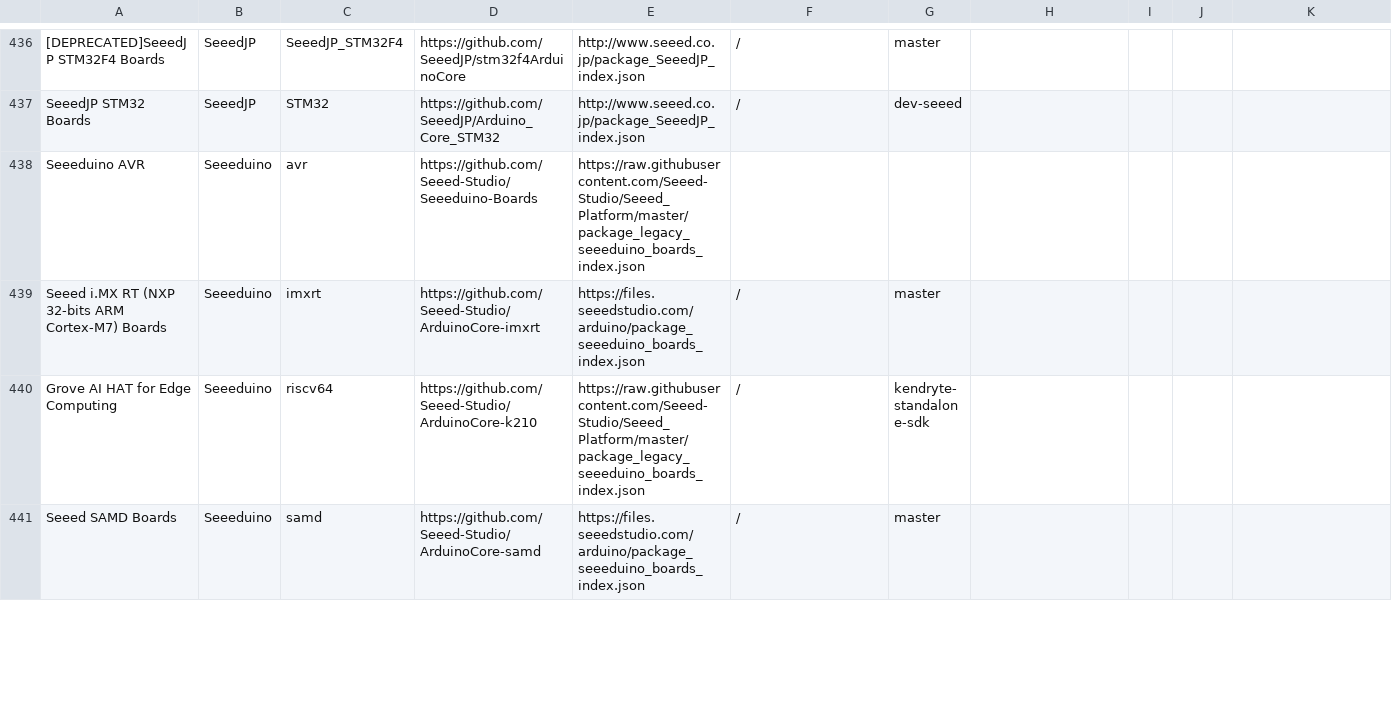
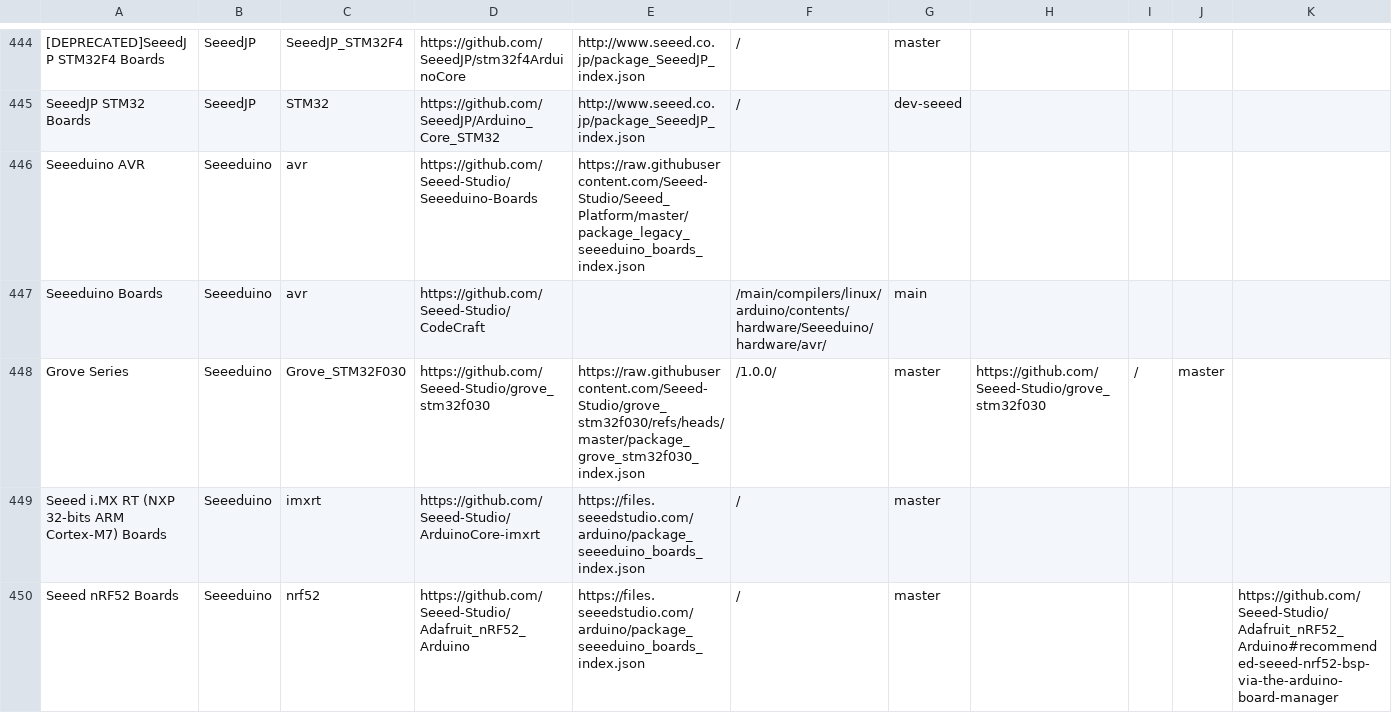
Before and after one commit to per1234/inoplatforms, a TSV file: ino-hardware-package-list.tsv, drawn as a sheet; only a part is shown, gaps mark what is left out; the shorter side is filled out with more unchanged rows; rows hold the shown columns only; the diff covers the shown part only; the diff names each change by its address in the sheet, - before the commit and + after, or states it on an @@ line.

Commit message:
Add more platforms

```diff
--- a/ino-hardware-package-list.tsv
+++ b/ino-hardware-package-list.tsv
+row 447: Seeeduino Boards | Seeeduino | avr | https://github.com/Seeed-Studio/CodeCraft |  | /main/compilers/linux/arduino/contents/hardware/Seeeduino/hardware/avr/ | main
+row 448: Grove Series | Seeeduino | Grove_STM32F030 | https://github.com/Seeed-Studio/grove_stm32f030 | https://raw.githubusercontent.com/Seeed-Studio/grove_stm32f030/refs/heads/master/package_grove_stm32f030_index.json | /1.0.0/ | master | https://github.com/Seeed-Studio/grove_stm32f030 | / | master
+row 450: Seeed nRF52 Boards | Seeeduino | nrf52 | https://github.com/Seeed-Studio/Adafruit_nRF52_Arduino | https://files.seeedstudio.com/arduino/package_seeeduino_boards_index.json | / | master |  |  |  | https://github.com/Seeed-Studio/Adafruit_nRF52_Arduino#recommended-seeed-nrf52-bsp-via-the-arduino-board-manager
```
Also changed, not shown: 12 added rows elsewhere in this file.
